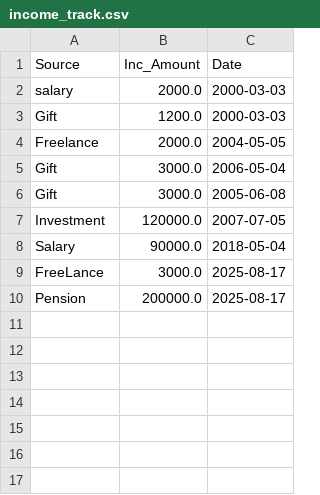
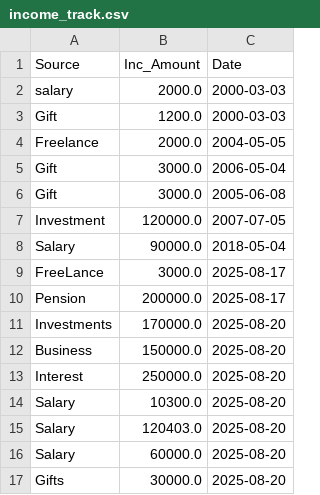
Before and after one commit to bingehox/budget-tracker-cli, a CSV file: income_track.csv, drawn as a sheet; the diff names each change by its address in the sheet, - before the commit and + after, or states it on an @@ line.

Commit message:
Add view by date and date range

```diff
--- a/income_track.csv
+++ b/income_track.csv
+row 11: Investments | 170000.0 | 2025-08-20
+row 12: Business | 150000.0 | 2025-08-20
+row 13: Interest | 250000.0 | 2025-08-20
+row 14: Salary | 10300.0 | 2025-08-20
+row 15: Salary | 120403.0 | 2025-08-20
+row 16: Salary | 60000.0 | 2025-08-20
+row 17: Gifts | 30000.0 | 2025-08-20
```
Also changed, not shown: expense_data.csv, 1 other file.
